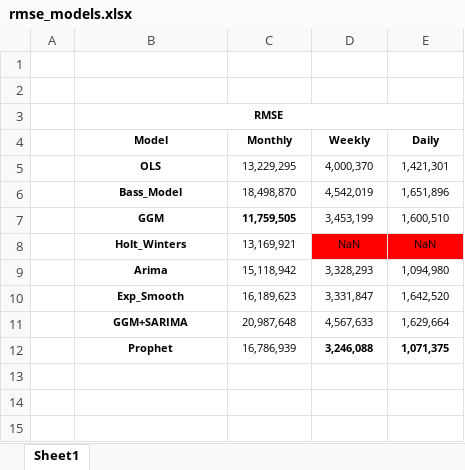
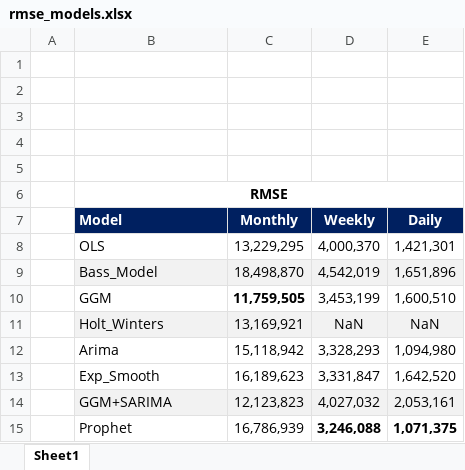
Before and after one commit to danielgvb/time_series_padova, an Excel workbook: results/rmse_models.xlsx, sheet Sheet1, drawn as a sheet; values as stored, in another font and other column widths than the file's, no borders; charts and pictures and conditional formats not drawn; removed rows and columns are numbered as before the commit, all else as after; the diff names each change by its address in the sheet, - before the commit and + after, or states it on an @@ line.

```diff
--- a/results/rmse_models.xlsx (sheet Sheet1)
+++ b/results/rmse_models.xlsx (sheet Sheet1)
+row 3: (empty)
+row 4: (empty)
+row 5: (empty)
@@ B6 text size: larger @@
@@ B7:E13 text size: larger @@
-B7:B13 alignment: center
+B7:B13 alignment: left
@@ B7:E7 fill: none → #002060, text colour: black → #FFFFFF @@
-B8:B13 bold: on
+B8:B13 bold: off
-B9:E9 fill: none
+B9:E9 fill: #F2F2F2
-B11:C11 fill: none
+B11:C11 fill: #F2F2F2
-D11:E11 fill: #FF0000
+D11:E11 fill: #F2F2F2
-row 11:  | GGM+SARIMA | 20,987,648 | 4,567,633 | 1,629,664
+row 14:  | GGM+SARIMA | 12,123,823 | 4,027,032 | 2,053,161
@@ B15:E15 text size: larger @@
@@ B15 bold: on → off, alignment: center → left @@
```
Also changed, not shown: charts or pictures, results/financial_model.xlsx, 1 other file.
